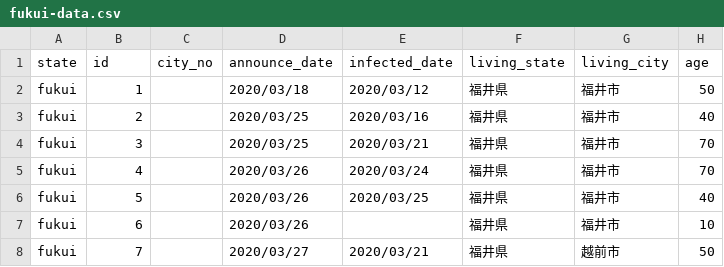
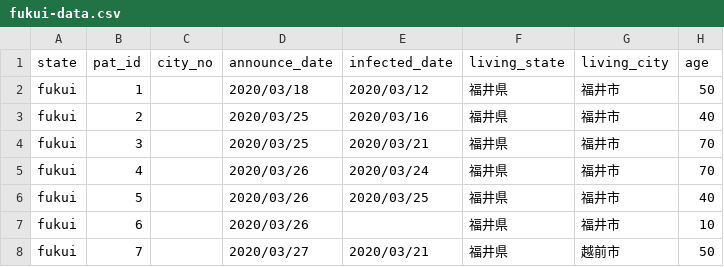
Before and after one commit to TakashiImotoJapan/coviddb, a CSV file: data/csv/fukui-data.csv, drawn as a sheet; only a part is shown; the diff names each change by its address in the sheet, - before the commit and + after, or states it on an @@ line.

```diff
--- a/data/csv/fukui-data.csv
+++ b/data/csv/fukui-data.csv
-B1: id
+B1: pat_id
```
Also changed, not shown: data/csv/fukuoka-data.csv, data/csv/hokkaido-data.csv, 23 other files.
